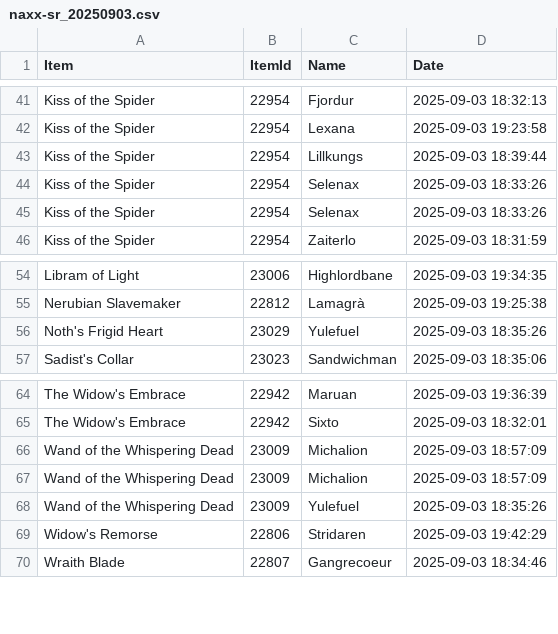
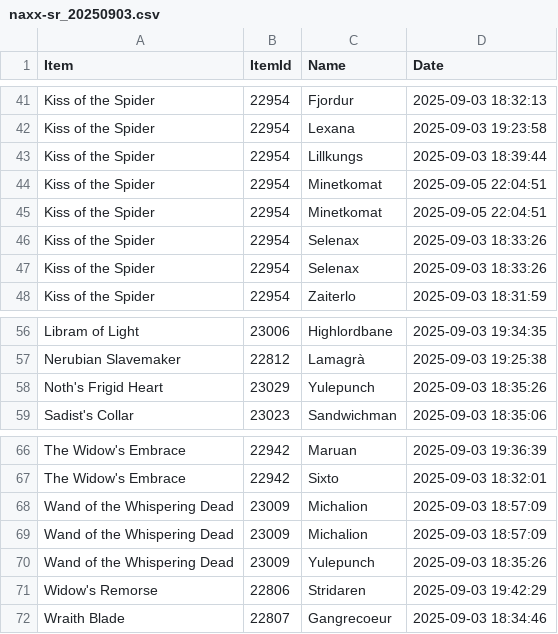
Before and after one commit to yulefuel-moist/sr-points, a CSV file: res/naxx/naxx-sr_20250903.csv, drawn as a sheet; only a part is shown, gaps mark what is left out.

```diff
--- a/res/naxx/naxx-sr_20250903.csv
+++ b/res/naxx/naxx-sr_20250903.csv
@@ -43,2 +43,4 @@ Item,ItemId,Name,Date
 "Kiss of the Spider",22954,Lillkungs,"2025-09-03 18:39:44"
+"Kiss of the Spider",22954,Minetkomat,"2025-09-05 22:04:51"
+"Kiss of the Spider",22954,Minetkomat,"2025-09-05 22:04:51"
 "Kiss of the Spider",22954,Selenax,"2025-09-03 18:33:26"
@@ -55,3 +57,3 @@ Item,ItemId,Name,Date
 "Nerubian Slavemaker",22812,Lamagrà,"2025-09-03 19:25:38"
-"Noth's Frigid Heart",23029,Yulefuel,"2025-09-03 18:35:26"
+"Noth's Frigid Heart",23029,Yulepunch,"2025-09-03 18:35:26"
 "Sadist's Collar",23023,Sandwichman,"2025-09-03 18:35:06"
@@ -67,3 +69,3 @@ Item,ItemId,Name,Date
 "Wand of the Whispering Dead",23009,Michalion,"2025-09-03 18:57:09"
-"Wand of the Whispering Dead",23009,Yulefuel,"2025-09-03 18:35:26"
+"Wand of the Whispering Dead",23009,Yulepunch,"2025-09-03 18:35:26"
 "Widow's Remorse",22806,Stridaren,"2025-09-03 19:42:29"
```
Also changed, not shown: 8 other files.
